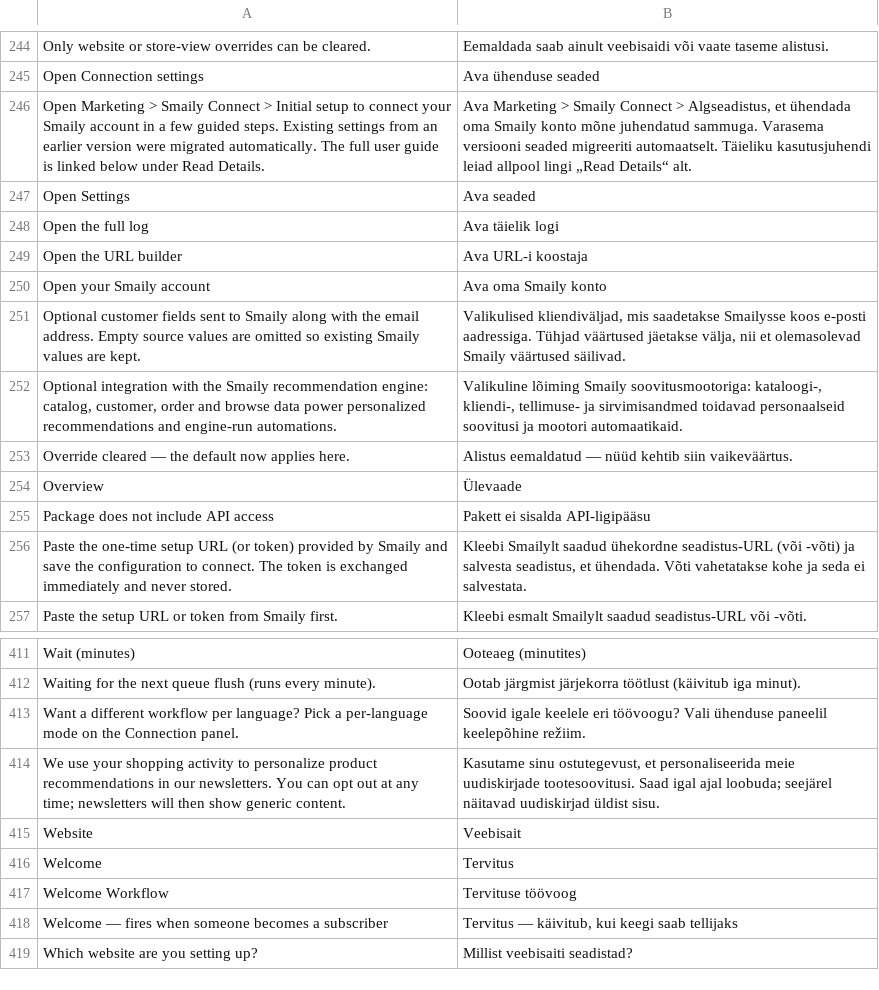
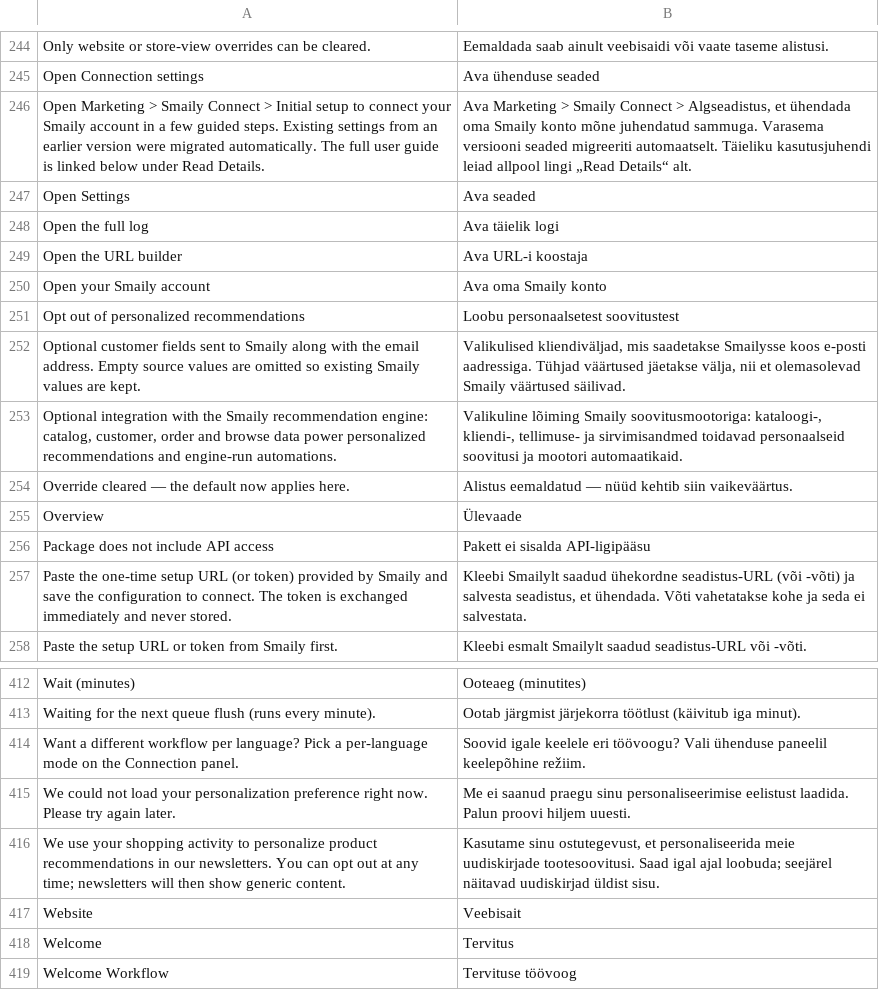
Before and after one commit to sendsmaily/smaily-magento-extension, a CSV file: i18n/et_EE.csv, drawn as a sheet; only a part is shown, gaps mark what is left out; the shorter side is filled out with more unchanged rows; the diff names each change by its address in the sheet, - before the commit and + after, or states it on an @@ line.

Commit message:
v3: PRO-3591 — My Account > Personalization shows a preference only when the store knows it; otherwise it says so and still offers the opt-out

```diff
--- a/i18n/et_EE.csv
+++ b/i18n/et_EE.csv
+row 251: Opt out of personalized recommendations | Loobu personaalsetest soovitustest
+row 415: We could not load your personalization preference right now. Please try again later. | Me ei saanud praegu sinu personaliseerimise eelistust laadida. Palun proovi hiljem uuesti.
```
Also changed, not shown: i18n/en_US.csv, 12 other files.
